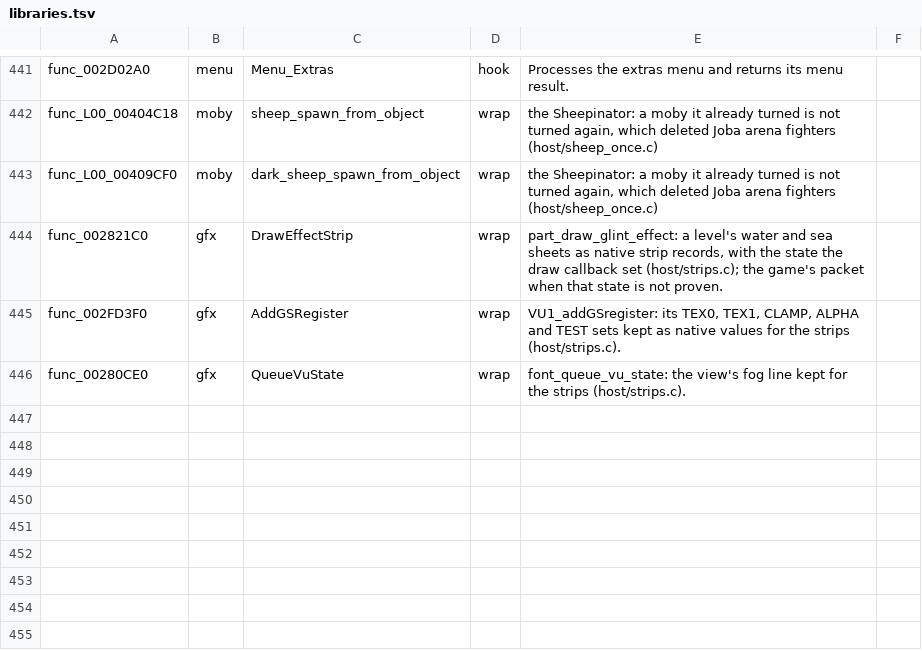
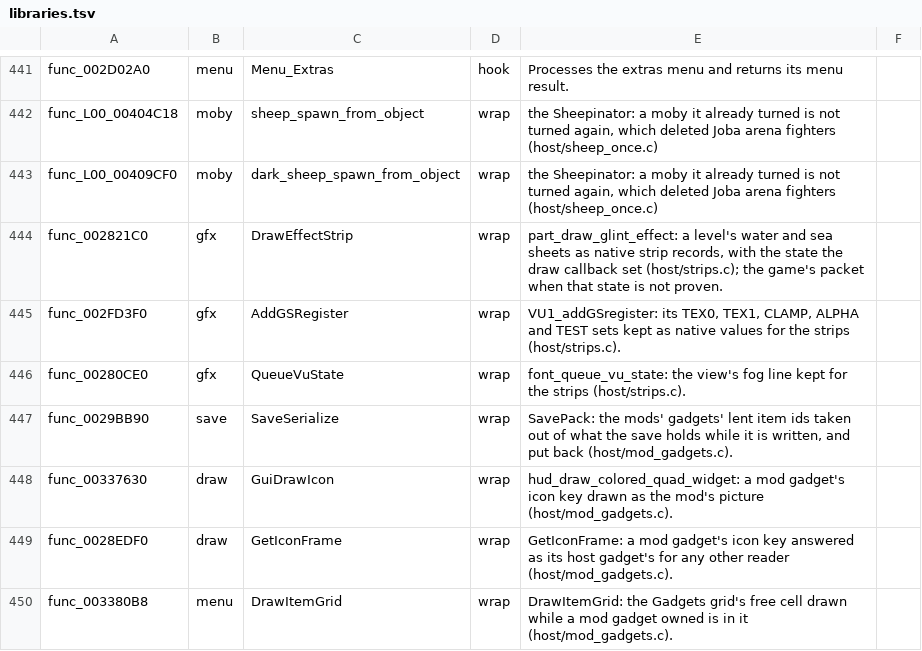
Before and after one commit to mikedesigns101-cell/OpenRAC, a TSV file: port/game/rac2-ntsc2/libraries.tsv, drawn as a sheet; only a part is shown, gaps mark what is left out; the diff names each change by its address in the sheet, - before the commit and + after, or states it on an @@ line.

```diff
--- a/port/game/rac2-ntsc2/libraries.tsv
+++ b/port/game/rac2-ntsc2/libraries.tsv
+row 447: func_0029BB90 | save | SaveSerialize | wrap | SavePack: the mods' gadgets' lent item ids taken out of what the save holds while it is written, and put back (host/mod_gadgets.c).
+row 448: func_00337630 | draw | GuiDrawIcon | wrap | hud_draw_colored_quad_widget: a mod gadget's icon key drawn as the mod's picture (host/mod_gadgets.c).
+row 449: func_0028EDF0 | draw | GetIconFrame | wrap | GetIconFrame: a mod gadget's icon key answered as its host gadget's for any other reader (host/mod_gadgets.c).
+row 450: func_003380B8 | menu | DrawItemGrid | wrap | DrawItemGrid: the Gadgets grid's free cell drawn while a mod gadget owned is in it (host/mod_gadgets.c).
```
Also changed, not shown: port/game/rac2-ntsc/libraries.tsv, port/game/rac2-pal/libraries.tsv, 30 other files.
